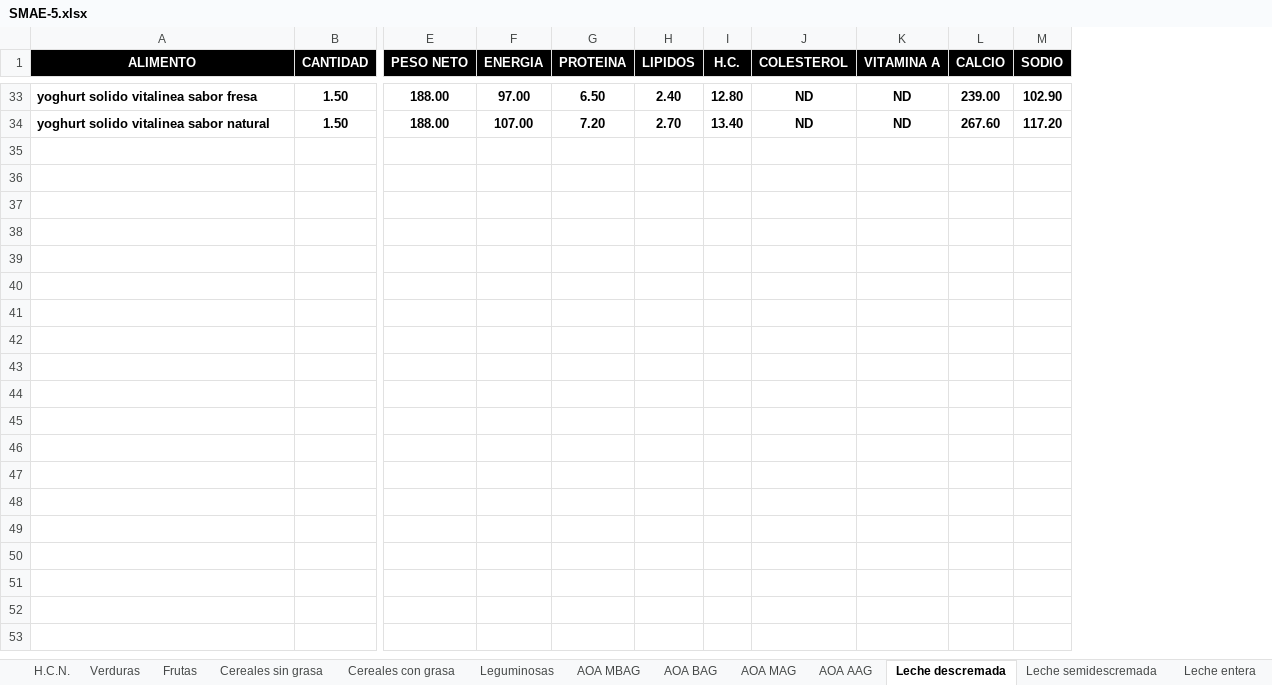
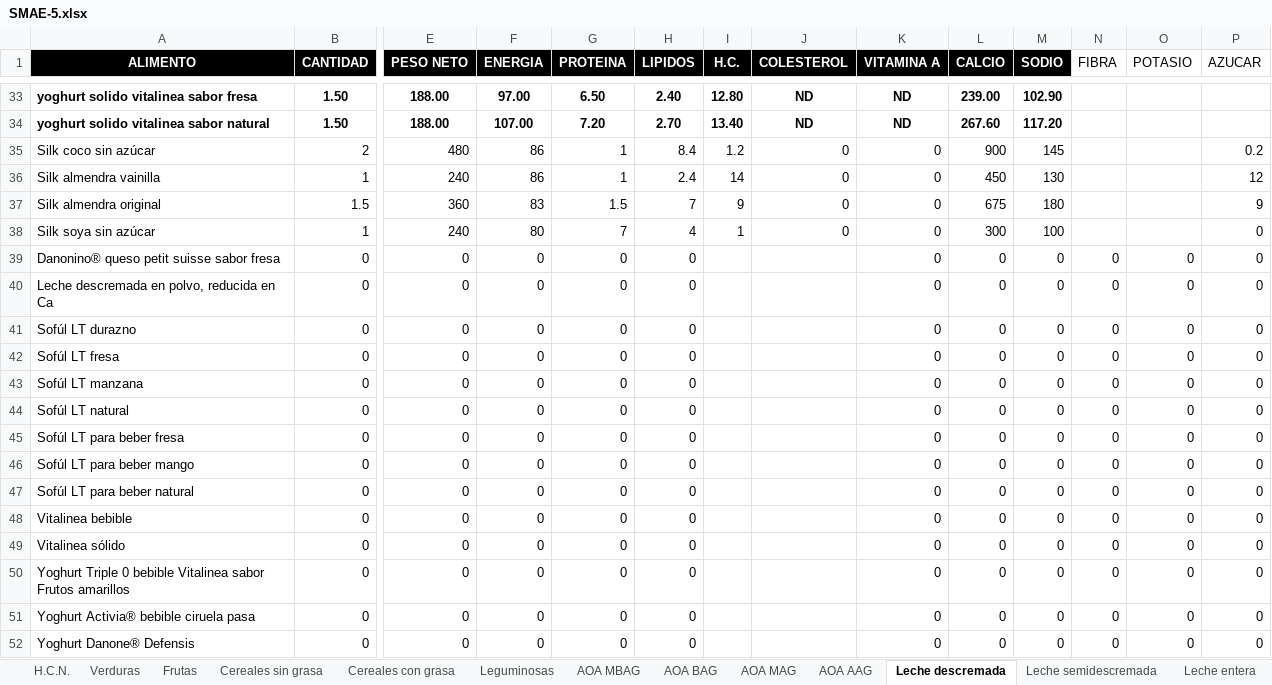
Before and after one commit to 01irving/Nutricion_deportivaa, an Excel workbook: SMAE-5.xlsx, sheet Leche descremada, drawn as a sheet; only a part is shown, gaps mark what is left out; values as stored, in another font and other column widths than the file's, no borders; rows hold the shown columns only; the diff covers the shown part only; the diff names each change by its address in the sheet, - before the commit and + after, or states it on an @@ line.

```diff
--- a/SMAE-5.xlsx (sheet Leche descremada)
+++ b/SMAE-5.xlsx (sheet Leche descremada)
+column N (FIBRA), empty
+column O (POTASIO), empty
+column P (AZUCAR), empty
+row 35: Silk coco sin azúcar | 2 | 480 | 86 | 1 | 8.4 | 1.2 | 0 | 0 | 900 | 145 |  |  | 0.2
+row 36: Silk almendra vainilla | 1 | 240 | 86 | 1 | 2.4 | 14 | 0 | 0 | 450 | 130 |  |  | 12
+row 37: Silk almendra original | 1.5 | 360 | 83 | 1.5 | 7 | 9 | 0 | 0 | 675 | 180 |  |  | 9
+row 38: Silk soya sin azúcar | 1 | 240 | 80 | 7 | 4 | 1 | 0 | 0 | 300 | 100 |  |  | 0
+row 39: Danonino® queso petit suisse sabor fresa | 0 | 0 | 0 | 0 | 0 |  |  | 0 | 0 | 0 | 0 | 0 | 0
+row 40: Leche descremada en polvo, reducida en Ca | 0 | 0 | 0 | 0 | 0 |  |  | 0 | 0 | 0 | 0 | 0 | 0
+row 41: Sofúl LT durazno | 0 | 0 | 0 | 0 | 0 |  |  | 0 | 0 | 0 | 0 | 0 | 0
+row 42: Sofúl LT fresa | 0 | 0 | 0 | 0 | 0 |  |  | 0 | 0 | 0 | 0 | 0 | 0
+row 43: Sofúl LT manzana | 0 | 0 | 0 | 0 | 0 |  |  | 0 | 0 | 0 | 0 | 0 | 0
+row 44: Sofúl LT natural | 0 | 0 | 0 | 0 | 0 |  |  | 0 | 0 | 0 | 0 | 0 | 0
+row 45: Sofúl LT para beber fresa | 0 | 0 | 0 | 0 | 0 |  |  | 0 | 0 | 0 | 0 | 0 | 0
+row 46: Sofúl LT para beber mango | 0 | 0 | 0 | 0 | 0 |  |  | 0 | 0 | 0 | 0 | 0 | 0
+row 47: Sofúl LT para beber natural | 0 | 0 | 0 | 0 | 0 |  |  | 0 | 0 | 0 | 0 | 0 | 0
+row 48: Vitalinea bebible | 0 | 0 | 0 | 0 | 0 |  |  | 0 | 0 | 0 | 0 | 0 | 0
+row 49: Vitalinea sólido | 0 | 0 | 0 | 0 | 0 |  |  | 0 | 0 | 0 | 0 | 0 | 0
+row 50: Yoghurt Triple 0 bebible Vitalinea sabor Frutos amarillos | 0 | 0 | 0 | 0 | 0 |  |  | 0 | 0 | 0 | 0 | 0 | 0
+row 51: Yoghurt Activia® bebible ciruela pasa | 0 | 0 | 0 | 0 | 0 |  |  | 0 | 0 | 0 | 0 | 0 | 0
+row 52: Yoghurt Danone® Defensis | 0 | 0 | 0 | 0 | 0 |  |  | 0 | 0 | 0 | 0 | 0 | 0
```
Also changed, not shown: 4 added rows elsewhere in this sheet, sheet Cereales con grasa, sheet Azucares sin grasa, sheet Cereales sin grasa, sheet Verduras, sheet Frutas, sheet Azucares con grasa, 12 more sheets, 17 other files.
